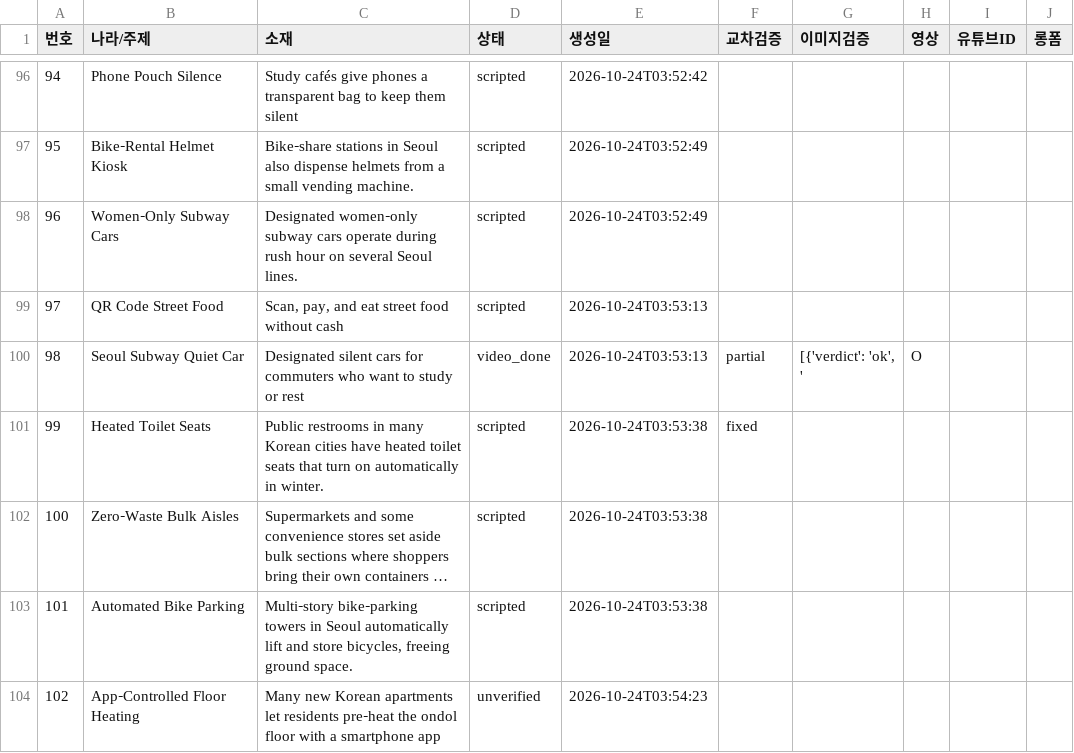
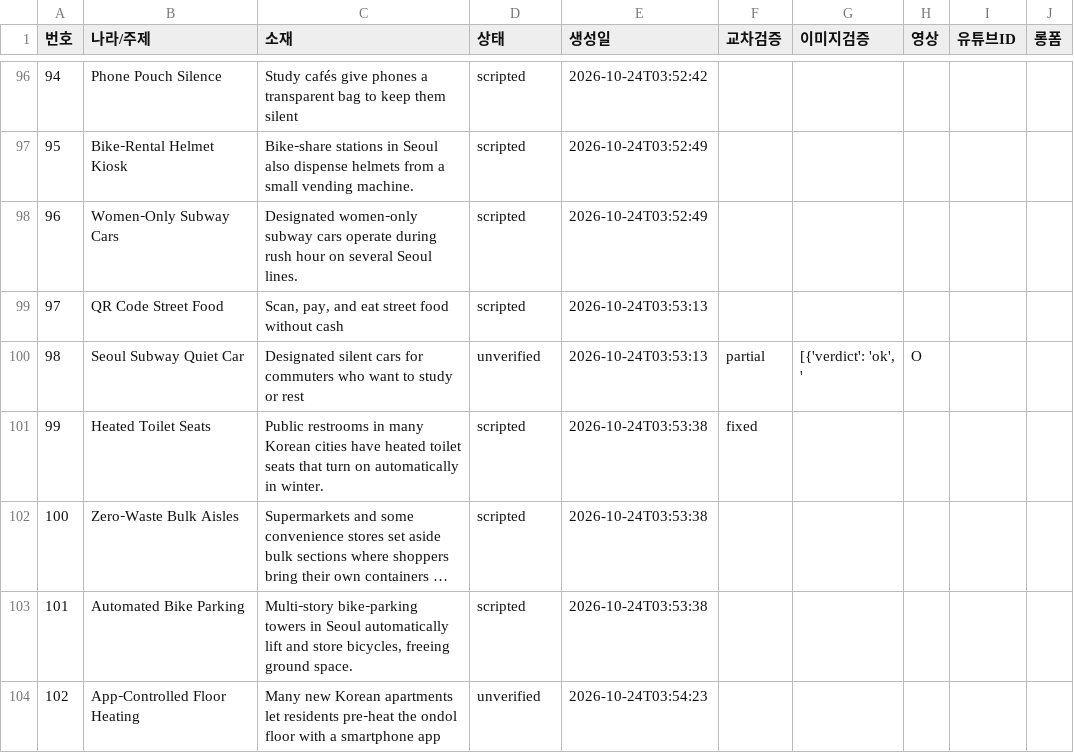
Before and after one commit to gonmau/shortsEN, a CSV file: history_items.csv, drawn as a sheet; only a part is shown, gaps mark what is left out; long unchanged cells end in ….

Commit message:
chore: update history_items.csv from PC

```diff
--- a/history_items.csv
+++ b/history_items.csv
@@ -99,3 +99,3 @@
 97,QR Code Street Food,"Scan, pay, and eat street food without cash",scripted,2026-10-24T03:53:13,,,,,
-98,Seoul Subway Quiet Car,Designated silent cars for commuters who want to study or rest,video_done,2026-10-24T03:53:13,partial,"[{'verdict': 'ok', '",O,,
+98,Seoul Subway Quiet Car,Designated silent cars for commuters who want to study or rest,unverified,2026-10-24T03:53:13,partial,"[{'verdict': 'ok', '",O,,
 99,Heated Toilet Seats,Public restrooms in many Korean cities have heated toilet seats that turn on automatically in winter.,scripted,2026-10-24T03:53:38,fixed,,,,
```
